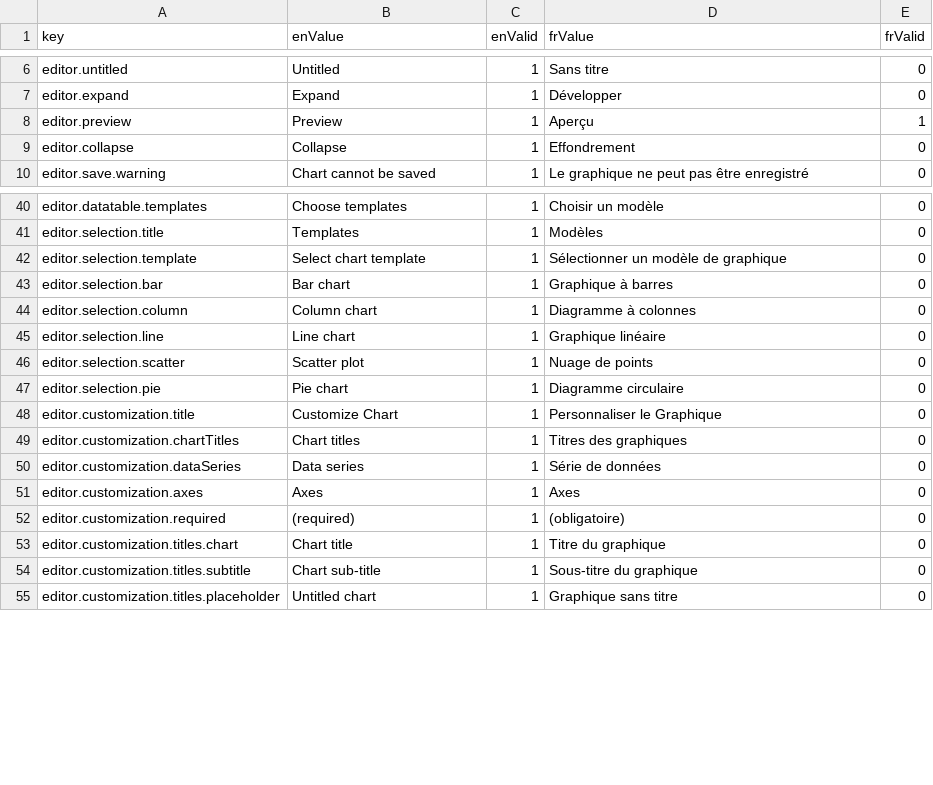
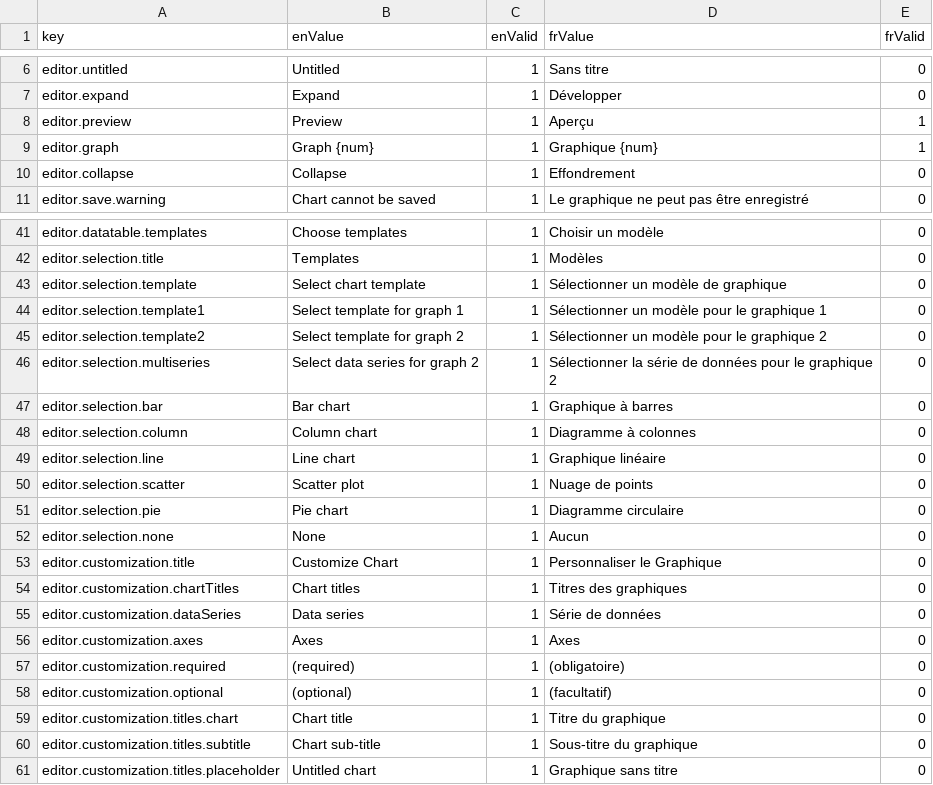
Before and after one commit to yileifeng/highcharts-editor, a CSV file: src/lang/lang.csv, drawn as a sheet; only a part is shown, gaps mark what is left out.

Commit message:
support multiple data series for charts + part 1 work of hybrid charts

```diff
--- a/src/lang/lang.csv
+++ b/src/lang/lang.csv
@@ -8,2 +8,3 @@ editor.expand,Expand,1,Développer,0
 editor.preview,Preview,1,Aperçu,1
+editor.graph,Graph {num},1,Graphique {num},1
 editor.collapse,Collapse,1,Effondrement,0
@@ -42,2 +43,5 @@ editor.selection.title,Templates,1,Modèles,0
 editor.selection.template,Select chart template,1,Sélectionner un modèle de graphique,0
+editor.selection.template1,Select template for graph 1,1,Sélectionner un modèle pour le graphique 1,0
+editor.selection.template2,Select template for graph 2,1,Sélectionner un modèle pour le graphique 2,0
+editor.selection.multiseries,Select data series for graph 2,1,Sélectionner la série de données pour le graphique 2,0
 editor.selection.bar,Bar chart,1,Graphique à barres,0
@@ -47,2 +51,3 @@ editor.selection.scatter,Scatter plot,1,Nuage de points,0
 editor.selection.pie,Pie chart,1,Diagramme circulaire,0
+editor.selection.none,None,1,Aucun,0
 editor.customization.title,Customize Chart,1,Personnaliser le Graphique,0
@@ -52,2 +57,3 @@ editor.customization.axes,Axes,1,Axes,0
 editor.customization.required,(required),1,(obligatoire),0
+editor.customization.optional,(optional),1,(facultatif),0
 editor.customization.titles.chart,Chart title,1,Titre du graphique,0
```
Also changed, not shown: 6 other files.
